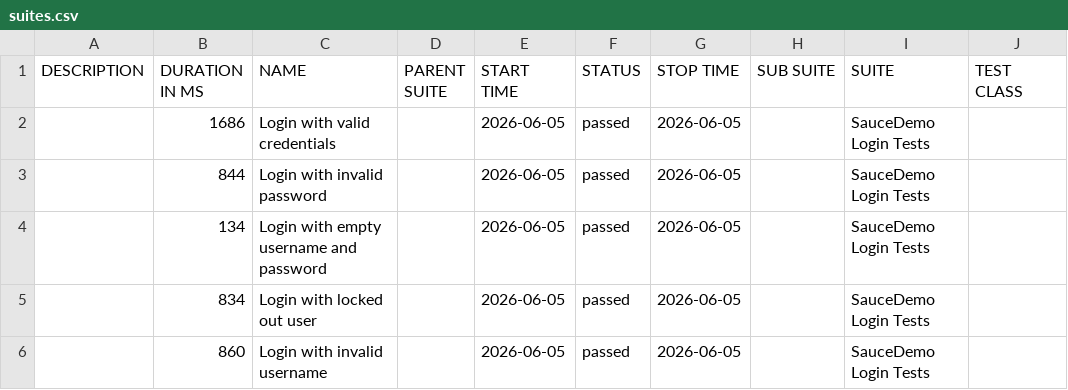
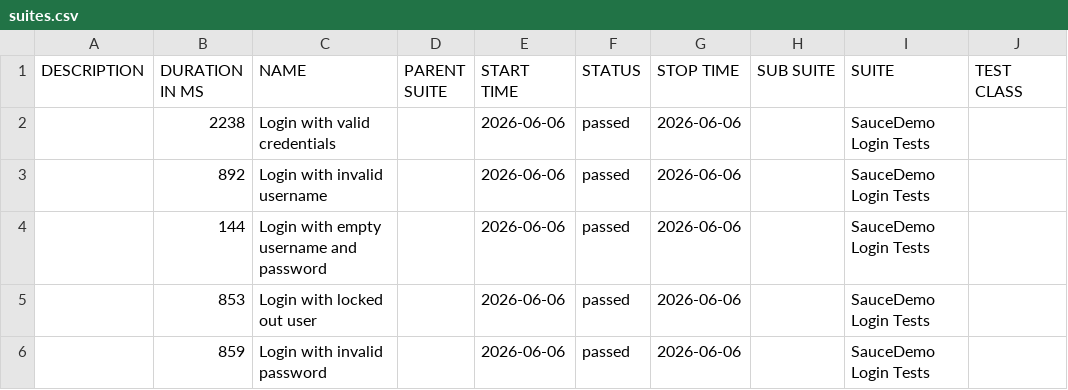
Before and after one commit to ParasOli/saucedemo-ui-automation, a CSV file: data/suites.csv, drawn as a sheet; only a part is shown; the diff names each change by its address in the sheet, - before the commit and + after, or states it on an @@ line.

```diff
--- a/data/suites.csv
+++ b/data/suites.csv
-B2 (DURATION IN MS): 1686
+B2 (DURATION IN MS): 2238
-E2:E6 (START TIME): 2026-06-05
+E2:E6 (START TIME): 2026-06-06
-G2:G6 (STOP TIME): 2026-06-05
+G2:G6 (STOP TIME): 2026-06-06
-B3 (DURATION IN MS): 844
+B3 (DURATION IN MS): 892
-C3 (NAME): Login with invalid password
+C3 (NAME): Login with invalid username
-B4 (DURATION IN MS): 134
+B4 (DURATION IN MS): 144
-B5 (DURATION IN MS): 834
+B5 (DURATION IN MS): 853
-B6 (DURATION IN MS): 860
+B6 (DURATION IN MS): 859
-C6 (NAME): Login with invalid username
+C6 (NAME): Login with invalid password
```
Also changed, not shown: 24 other files.
